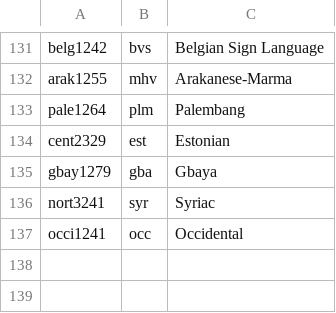
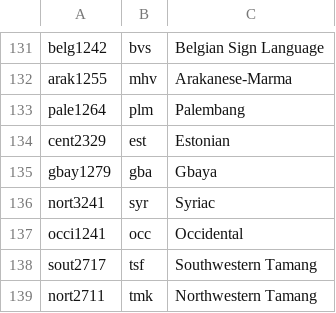
Before and after one commit to Translation-Commons/lang-nav, a TSV file: data/tc/glottocodeToISO.tsv, drawn as a sheet; only a part is shown, gaps mark what is left out; the diff names each change by its address in the sheet, - before the commit and + after, or states it on an @@ line.

```diff
--- a/data/tc/glottocodeToISO.tsv
+++ b/data/tc/glottocodeToISO.tsv
+row 138: sout2717 | tsf | Southwestern Tamang
+row 139: nort2711 | tmk | Northwestern Tamang
```
Also changed, not shown: 2 other files.
